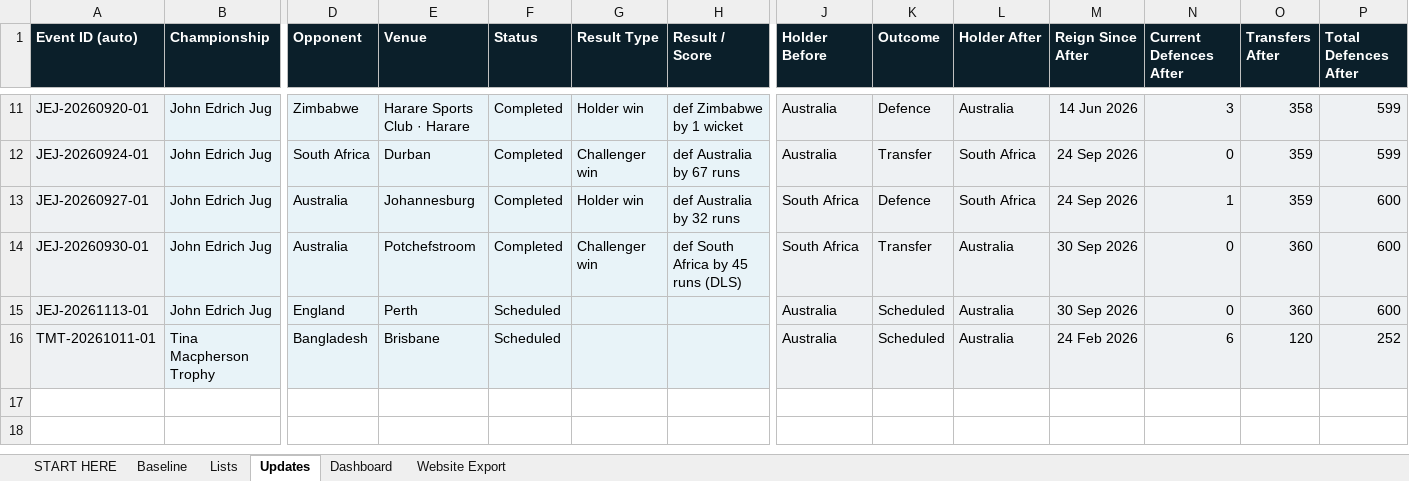
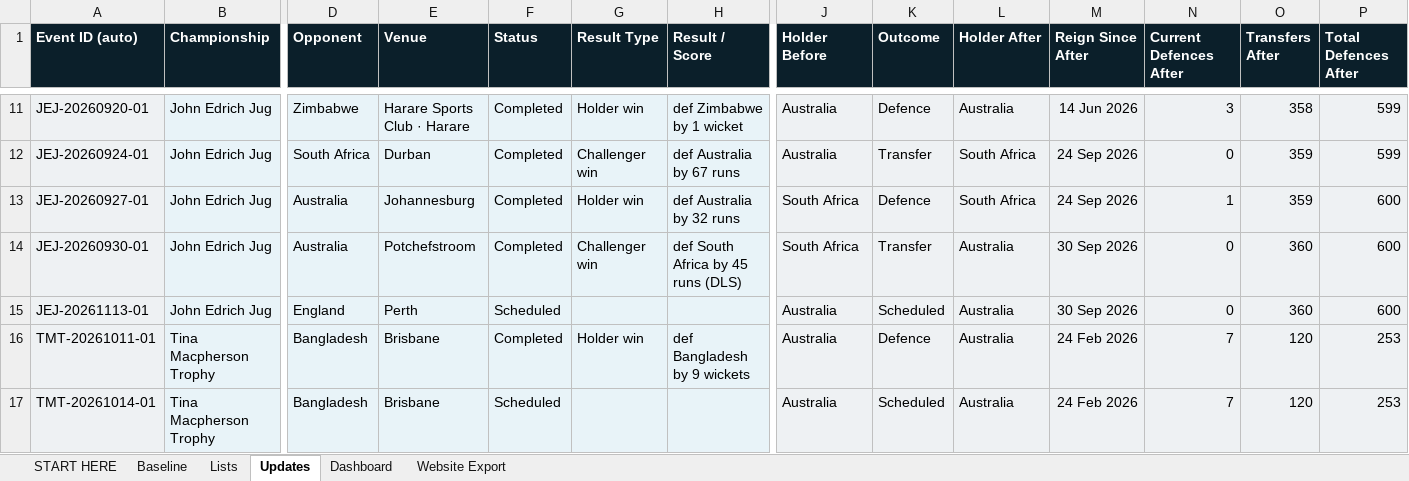
Before and after one commit to Harry-LSC/lineal-sport-test, an Excel workbook: LSC_Update_System.xlsx, sheet Updates, drawn as a sheet; only a part is shown, gaps mark what is left out; values as stored, in another font and other column widths than the file's, no borders; conditional formats not drawn; rows hold the shown columns only; the diff names each change by its address in the sheet, - before the commit and + after, or states it on an @@ line.

Commit message:
Add files via upload

```diff
--- a/LSC_Update_System.xlsx (sheet Updates)
+++ b/LSC_Update_System.xlsx (sheet Updates)
-F16 (Status): Scheduled
+F16 (Status): Completed
-G16 (Result Type): (empty)
+G16 (Result Type): Holder win
-H16 (Result / Score): (empty)
+H16 (Result / Score): def Bangladesh by 9 wickets
-K16 (Outcome): Scheduled
+K16 (Outcome): Defence
-N16 (Current Defences After): 6
+N16 (Current Defences After): 7
-P16 (Total Defences After): 252
+P16 (Total Defences After): 253
+row 17: TMT-20261014-01 | Tina Macpherson Trophy | Bangladesh | Brisbane | Scheduled |  |  | Australia | Scheduled | Australia | 24 Feb 2026 | 7 | 120 | 253
```
Also changed, not shown: sheet Website Export, sheet Dashboard.
